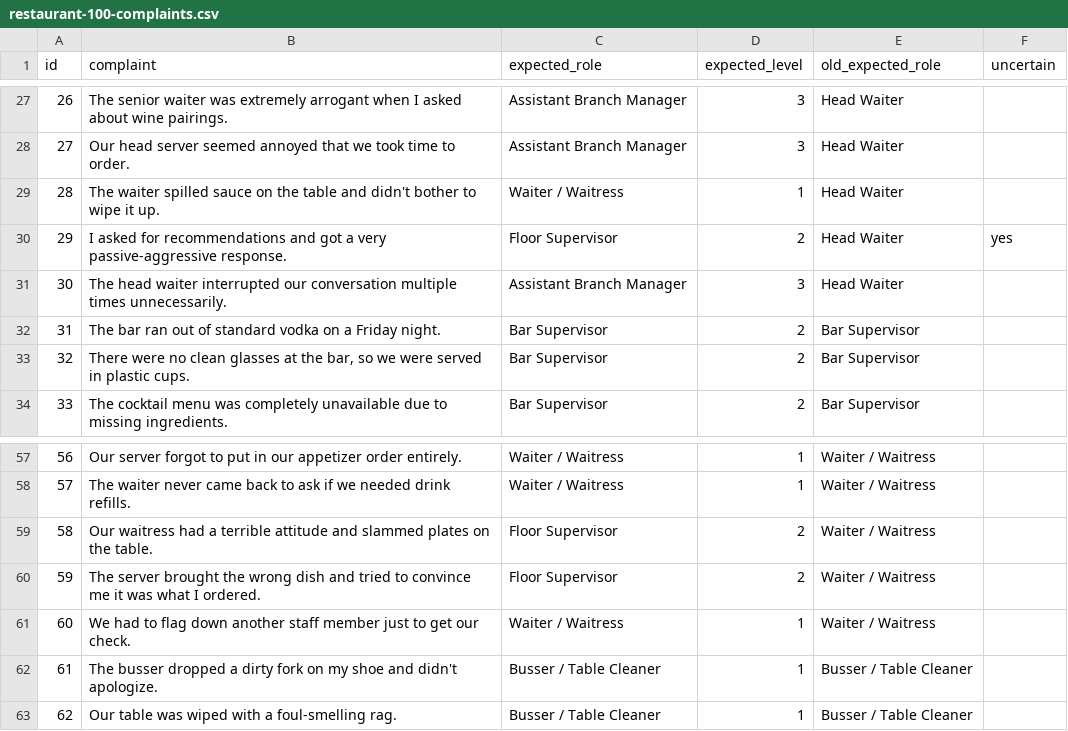
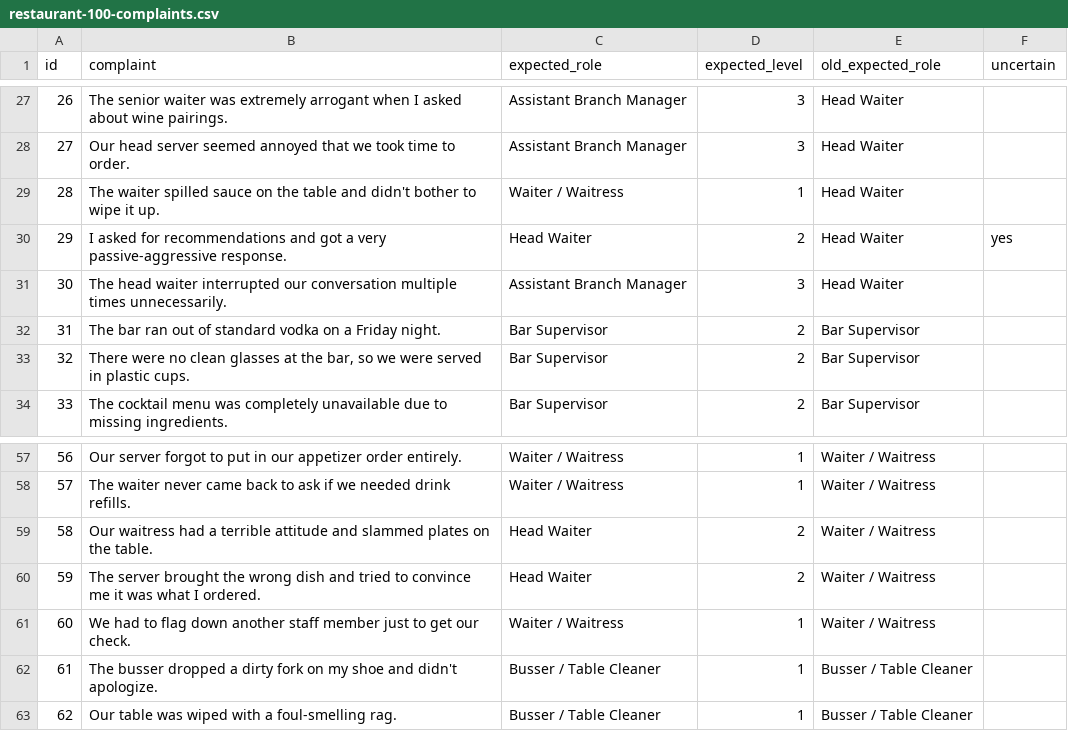
Before and after one commit to chatheek/RevolveX_AI_Test, a CSV file: eval/restaurant-100-complaints.csv, drawn as a sheet; only a part is shown, gaps mark what is left out.

```diff
--- a/eval/restaurant-100-complaints.csv
+++ b/eval/restaurant-100-complaints.csv
@@ -29,3 +29,3 @@ id,complaint,expected_role,expected_level,old_expected_role,uncertain
 28,The waiter spilled sauce on the table and didn't bother to wipe it up.,Waiter / Waitress,1,Head Waiter,
-29,I asked for recommendations and got a very passive-aggressive response.,Floor Supervisor,2,Head Waiter,yes
+29,I asked for recommendations and got a very passive-aggressive response.,Head Waiter,2,Head Waiter,yes
 30,The head waiter interrupted our conversation multiple times unnecessarily.,Assistant Branch Manager,3,Head Waiter,
@@ -58,4 +58,4 @@ id,complaint,expected_role,expected_level,old_expected_role,uncertain
 57,The waiter never came back to ask if we needed drink refills.,Waiter / Waitress,1,Waiter / Waitress,
-58,Our waitress had a terrible attitude and slammed plates on the table.,Floor Supervisor,2,Waiter / Waitress,
-59,The server brought the wrong dish and tried to convince me it was what I ordered.,Floor Supervisor,2,Waiter / Waitress,
+58,Our waitress had a terrible attitude and slammed plates on the table.,Head Waiter,2,Waiter / Waitress,
+59,The server brought the wrong dish and tried to convince me it was what I ordered.,Head Waiter,2,Waiter / Waitress,
 60,We had to flag down another staff member just to get our check.,Waiter / Waitress,1,Waiter / Waitress,
```
Also changed, not shown: eval/chain-rule-2-complaints.csv, eval/chain-rule-complaints.csv, 7 other files.
